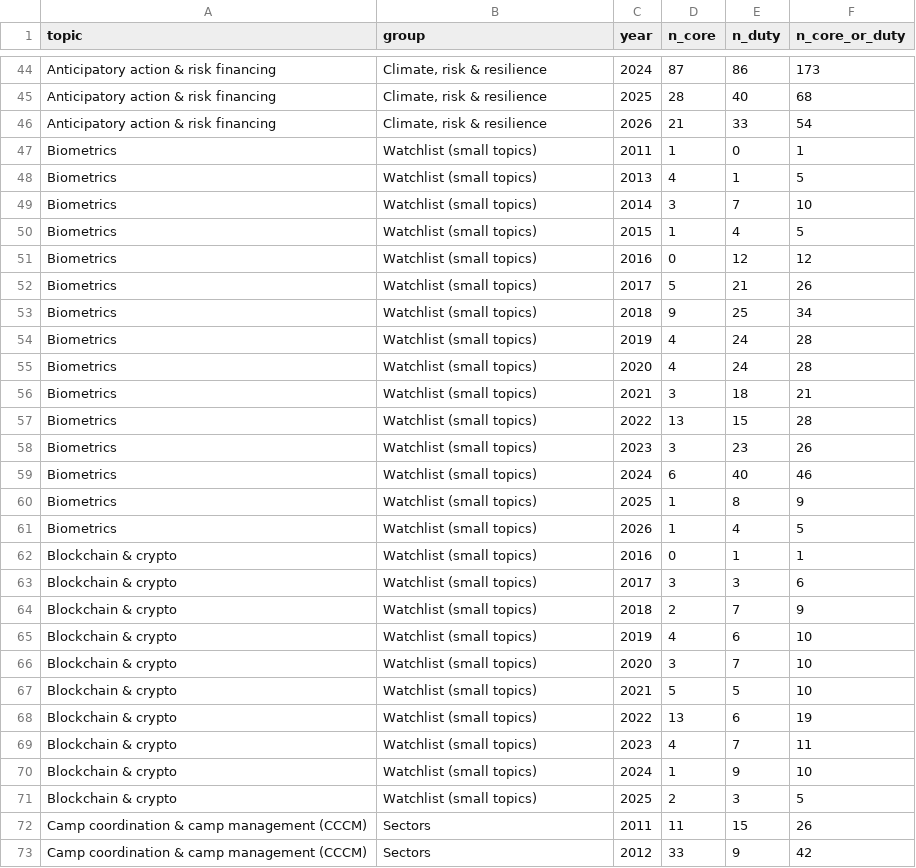
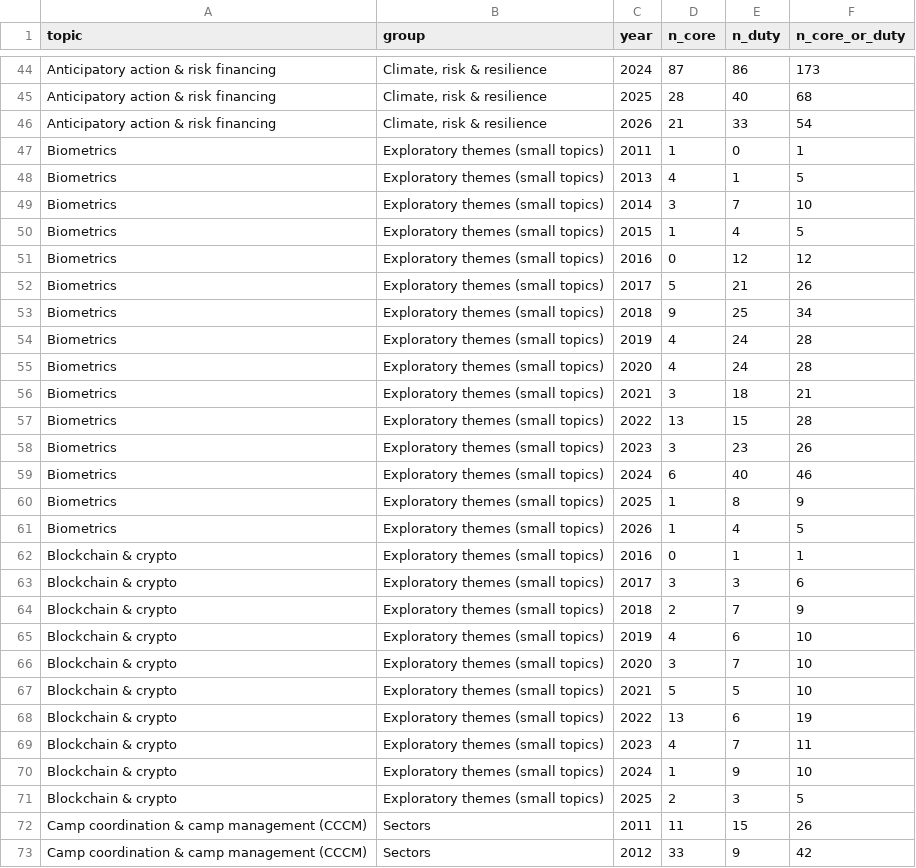
Before and after one commit to RoryCrewCurinta/reliefweb_jobs, a CSV file: docs/data/topic_year.csv, drawn as a sheet; only a part is shown, gaps mark what is left out; the diff covers the shown part only.

```diff
--- a/docs/data/topic_year.csv
+++ b/docs/data/topic_year.csv
@@ -46,27 +46,27 @@ Anticipatory action & risk financing,"Climate, risk & resilience",2025,28,40,68
 Anticipatory action & risk financing,"Climate, risk & resilience",2026,21,33,54
-Biometrics,Watchlist (small topics),2011,1,0,1
-Biometrics,Watchlist (small topics),2013,4,1,5
-Biometrics,Watchlist (small topics),2014,3,7,10
-Biometrics,Watchlist (small topics),2015,1,4,5
-Biometrics,Watchlist (small topics),2016,0,12,12
-Biometrics,Watchlist (small topics),2017,5,21,26
-Biometrics,Watchlist (small topics),2018,9,25,34
-Biometrics,Watchlist (small topics),2019,4,24,28
-Biometrics,Watchlist (small topics),2020,4,24,28
-Biometrics,Watchlist (small topics),2021,3,18,21
-Biometrics,Watchlist (small topics),2022,13,15,28
-Biometrics,Watchlist (small topics),2023,3,23,26
-Biometrics,Watchlist (small topics),2024,6,40,46
-Biometrics,Watchlist (small topics),2025,1,8,9
-Biometrics,Watchlist (small topics),2026,1,4,5
-Blockchain & crypto,Watchlist (small topics),2016,0,1,1
-Blockchain & crypto,Watchlist (small topics),2017,3,3,6
-Blockchain & crypto,Watchlist (small topics),2018,2,7,9
-Blockchain & crypto,Watchlist (small topics),2019,4,6,10
-Blockchain & crypto,Watchlist (small topics),2020,3,7,10
-Blockchain & crypto,Watchlist (small topics),2021,5,5,10
-Blockchain & crypto,Watchlist (small topics),2022,13,6,19
-Blockchain & crypto,Watchlist (small topics),2023,4,7,11
-Blockchain & crypto,Watchlist (small topics),2024,1,9,10
-Blockchain & crypto,Watchlist (small topics),2025,2,3,5
+Biometrics,Exploratory themes (small topics),2011,1,0,1
+Biometrics,Exploratory themes (small topics),2013,4,1,5
+Biometrics,Exploratory themes (small topics),2014,3,7,10
+Biometrics,Exploratory themes (small topics),2015,1,4,5
+Biometrics,Exploratory themes (small topics),2016,0,12,12
+Biometrics,Exploratory themes (small topics),2017,5,21,26
+Biometrics,Exploratory themes (small topics),2018,9,25,34
+Biometrics,Exploratory themes (small topics),2019,4,24,28
+Biometrics,Exploratory themes (small topics),2020,4,24,28
+Biometrics,Exploratory themes (small topics),2021,3,18,21
+Biometrics,Exploratory themes (small topics),2022,13,15,28
+Biometrics,Exploratory themes (small topics),2023,3,23,26
+Biometrics,Exploratory themes (small topics),2024,6,40,46
+Biometrics,Exploratory themes (small topics),2025,1,8,9
+Biometrics,Exploratory themes (small topics),2026,1,4,5
+Blockchain & crypto,Exploratory themes (small topics),2016,0,1,1
+Blockchain & crypto,Exploratory themes (small topics),2017,3,3,6
+Blockchain & crypto,Exploratory themes (small topics),2018,2,7,9
+Blockchain & crypto,Exploratory themes (small topics),2019,4,6,10
+Blockchain & crypto,Exploratory themes (small topics),2020,3,7,10
+Blockchain & crypto,Exploratory themes (small topics),2021,5,5,10
+Blockchain & crypto,Exploratory themes (small topics),2022,13,6,19
+Blockchain & crypto,Exploratory themes (small topics),2023,4,7,11
+Blockchain & crypto,Exploratory themes (small topics),2024,1,9,10
+Blockchain & crypto,Exploratory themes (small topics),2025,2,3,5
 Camp coordination & camp management (CCCM),Sectors,2011,11,15,26
```
Also changed, not shown: 78 edited cells elsewhere in this file, 8 other files.
